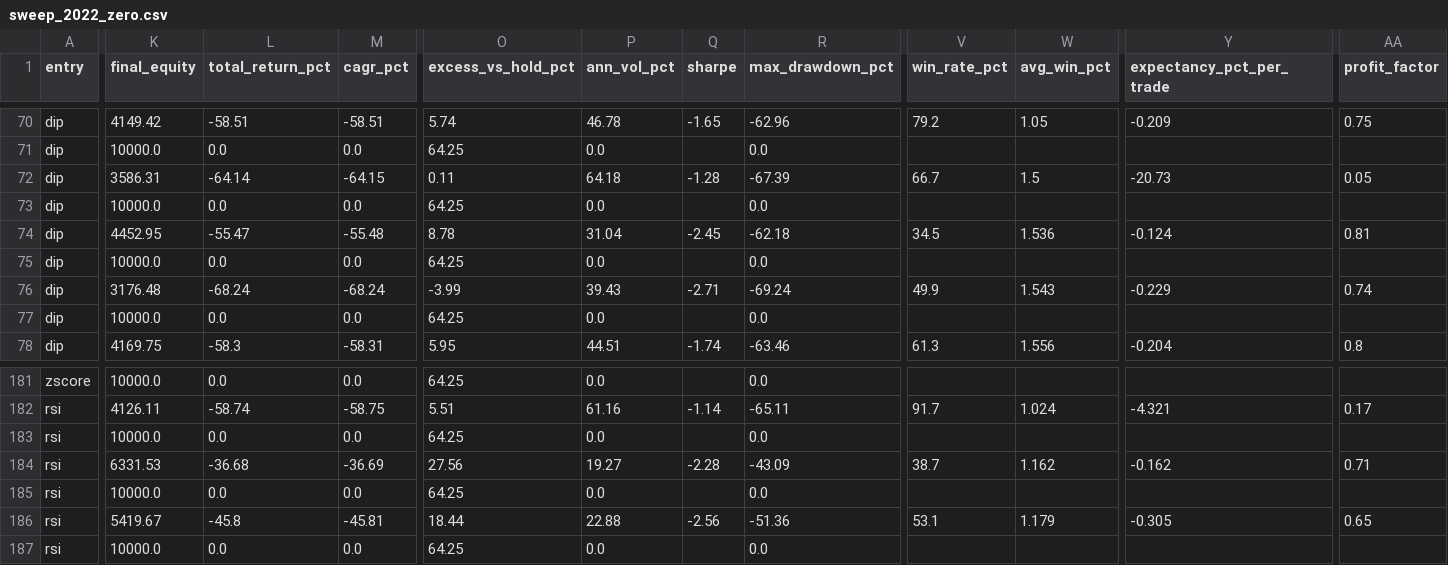
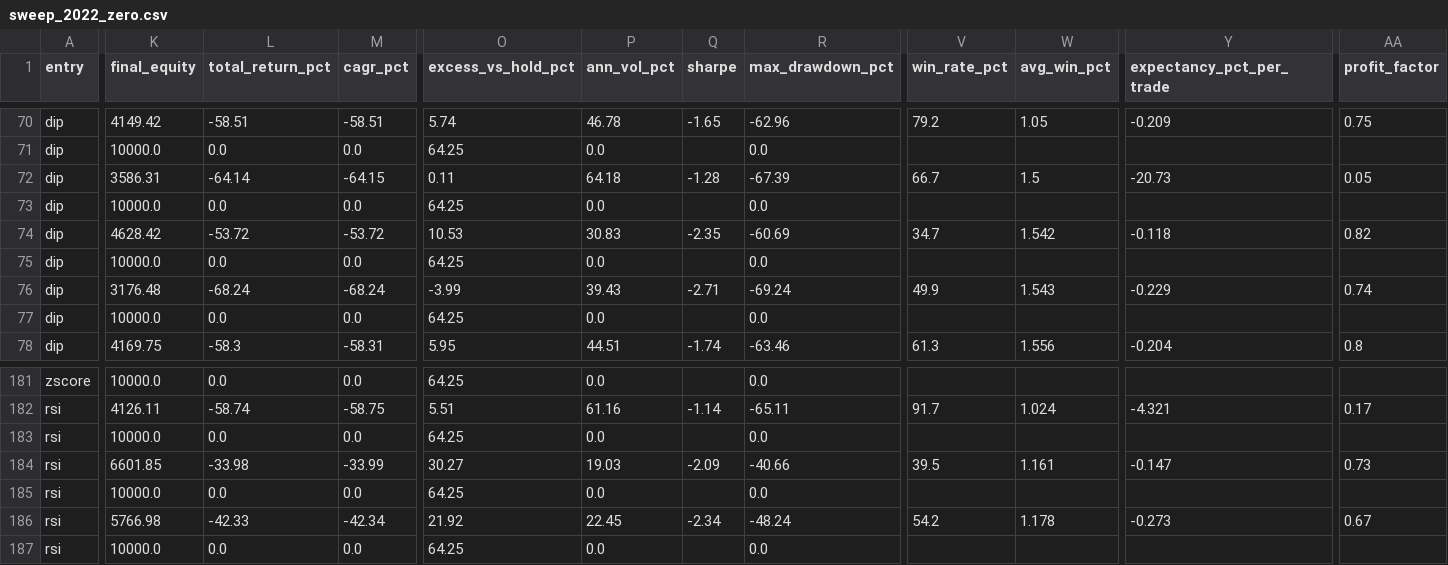
Before and after one commit to bobavery/crushpaper, a CSV file: btc-lab/results/sweep_2022_zero.csv, drawn as a sheet; only a part is shown, gaps mark what is left out; the diff covers the shown part only; the diff names each change by its address in the sheet, - before the commit and + after, or states it on an @@ line.

```diff
--- a/btc-lab/results/sweep_2022_zero.csv
+++ b/btc-lab/results/sweep_2022_zero.csv
-K74 (final_equity): 4452.95
+K74 (final_equity): 4628.42
-L74 (total_return_pct): -55.47
+L74 (total_return_pct): -53.72
-M74 (cagr_pct): -55.48
+M74 (cagr_pct): -53.72
-O74 (excess_vs_hold_pct): 8.78
+O74 (excess_vs_hold_pct): 10.53
-P74 (ann_vol_pct): 31.04
+P74 (ann_vol_pct): 30.83
-Q74 (sharpe): -2.45
+Q74 (sharpe): -2.35
-R74 (max_drawdown_pct): -62.18
+R74 (max_drawdown_pct): -60.69
-V74 (win_rate_pct): 34.5
+V74 (win_rate_pct): 34.7
-W74 (avg_win_pct): 1.536
+W74 (avg_win_pct): 1.542
-Y74 (expectancy_pct_per_trade): -0.124
+Y74 (expectancy_pct_per_trade): -0.118
-AA74 (profit_factor): 0.81
+AA74 (profit_factor): 0.82
-K184 (final_equity): 6331.53
+K184 (final_equity): 6601.85
-L184 (total_return_pct): -36.68
+L184 (total_return_pct): -33.98
-M184 (cagr_pct): -36.69
+M184 (cagr_pct): -33.99
-O184 (excess_vs_hold_pct): 27.56
+O184 (excess_vs_hold_pct): 30.27
-P184 (ann_vol_pct): 19.27
+P184 (ann_vol_pct): 19.03
-Q184 (sharpe): -2.28
+Q184 (sharpe): -2.09
-R184 (max_drawdown_pct): -43.09
+R184 (max_drawdown_pct): -40.66
-V184 (win_rate_pct): 38.7
+V184 (win_rate_pct): 39.5
-W184 (avg_win_pct): 1.162
+W184 (avg_win_pct): 1.161
-Y184 (expectancy_pct_per_trade): -0.162
+Y184 (expectancy_pct_per_trade): -0.147
-AA184 (profit_factor): 0.71
+AA184 (profit_factor): 0.73
-K186 (final_equity): 5419.67
+K186 (final_equity): 5766.98
-L186 (total_return_pct): -45.8
+L186 (total_return_pct): -42.33
-M186 (cagr_pct): -45.81
+M186 (cagr_pct): -42.34
-O186 (excess_vs_hold_pct): 18.44
+O186 (excess_vs_hold_pct): 21.92
-P186 (ann_vol_pct): 22.88
+P186 (ann_vol_pct): 22.45
-Q186 (sharpe): -2.56
+Q186 (sharpe): -2.34
-R186 (max_drawdown_pct): -51.36
+R186 (max_drawdown_pct): -48.24
-V186 (win_rate_pct): 53.1
+V186 (win_rate_pct): 54.2
-W186 (avg_win_pct): 1.179
+W186 (avg_win_pct): 1.178
-Y186 (expectancy_pct_per_trade): -0.305
+Y186 (expectancy_pct_per_trade): -0.273
-AA186 (profit_factor): 0.65
+AA186 (profit_factor): 0.67
```
Also changed, not shown: 153 edited cells elsewhere in this file, btc-lab/results/sweep_2022_coinbase_intro.csv, btc-lab/results/sweep_2023-2026_coinbase_50k.csv, 8 other files.
